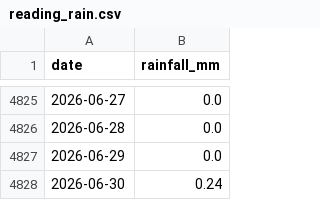
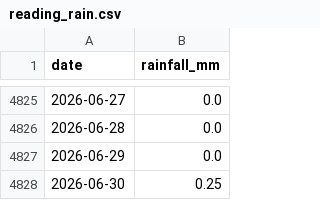
Before and after one commit to Walton-Viking-Scouts/thameswatch-model, a CSV file: data/reading_rain.csv, drawn as a sheet; only a part is shown, gaps mark what is left out.

```diff
--- a/data/reading_rain.csv
+++ b/data/reading_rain.csv
@@ -4827,2 +4827,2 @@ date,rainfall_mm
 2026-06-29,0.0
-2026-06-30,0.24
+2026-06-30,0.25
```
Also changed, not shown: 3 other files.
